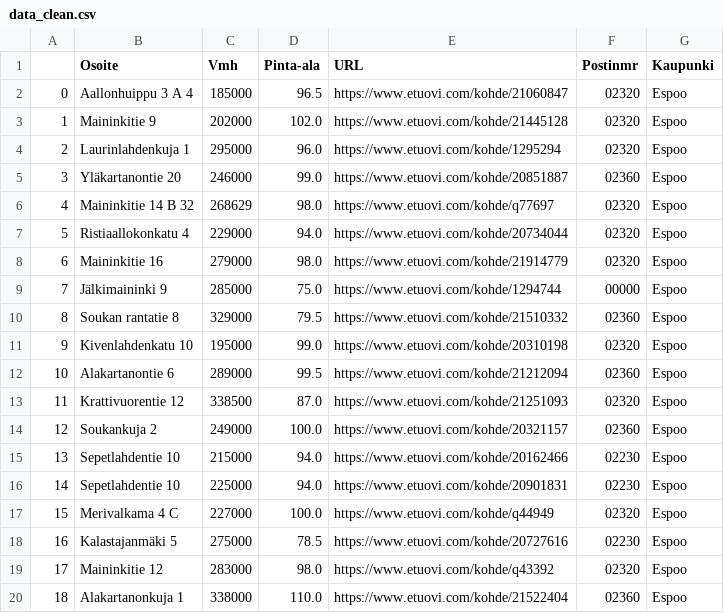
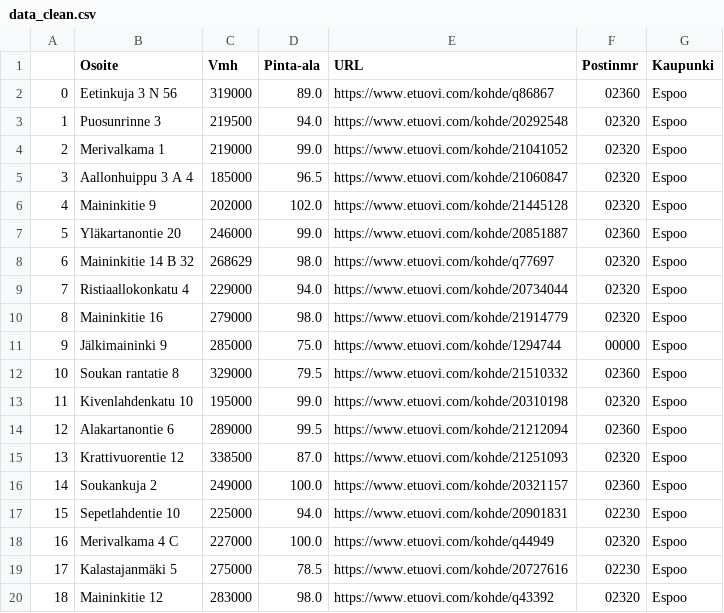
Before and after one commit to RobCac/Asuntohaku, a CSV file: data_clean.csv, drawn as a sheet; removed rows and columns are numbered as before the commit, all else as after; the diff names each change by its address in the sheet, - before the commit and + after, or states it on an @@ line.

```diff
--- a/data_clean.csv
+++ b/data_clean.csv
+row 2: 0 | Eetinkuja 3 N 56 | 319000 | 89.0 | https://www.etuovi.com/kohde/q86867 | 02360 | Espoo
+row 3: 1 | Puosunrinne 3 | 219500 | 94.0 | https://www.etuovi.com/kohde/20292548 | 02320 | Espoo
+row 4: 2 | Merivalkama 1 | 219000 | 99.0 | https://www.etuovi.com/kohde/21041052 | 02320 | Espoo
@@ column A renumbered between rows 5 and 20 @@
-row 4: 2 | Laurinlahdenkuja 1 | 295000 | 96.0 | https://www.etuovi.com/kohde/1295294 | 02320 | Espoo
-row 15: 13 | Sepetlahdentie 10 | 215000 | 94.0 | https://www.etuovi.com/kohde/20162466 | 02230 | Espoo
-row 20: 18 | Alakartanonkuja 1 | 338000 | 110.0 | https://www.etuovi.com/kohde/21522404 | 02360 | Espoo
```
Also changed, not shown: data_with_journeys.csv, dataactual.csv, 6 other files.
